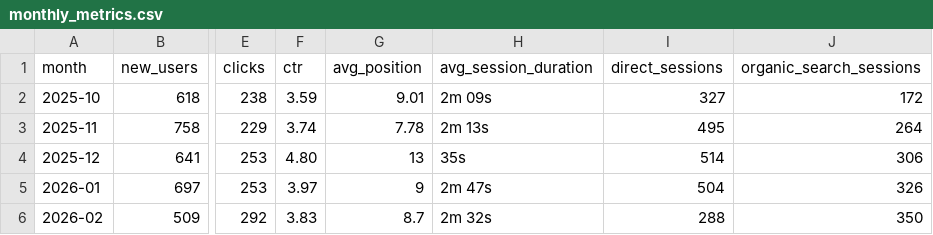
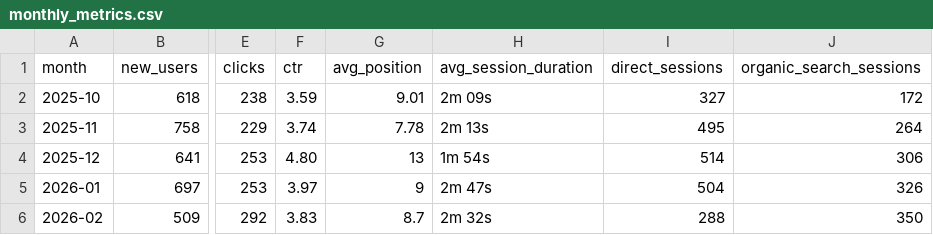
Before and after one commit to NasosG/career_stats_uop, a CSV file: monthly_metrics.csv, drawn as a sheet; only a part is shown, gaps mark what is left out; the diff names each change by its address in the sheet, - before the commit and + after, or states it on an @@ line.

```diff
--- a/monthly_metrics.csv
+++ b/monthly_metrics.csv
-H4 (avg_session_duration): 35s
+H4 (avg_session_duration): 1m 54s
```
